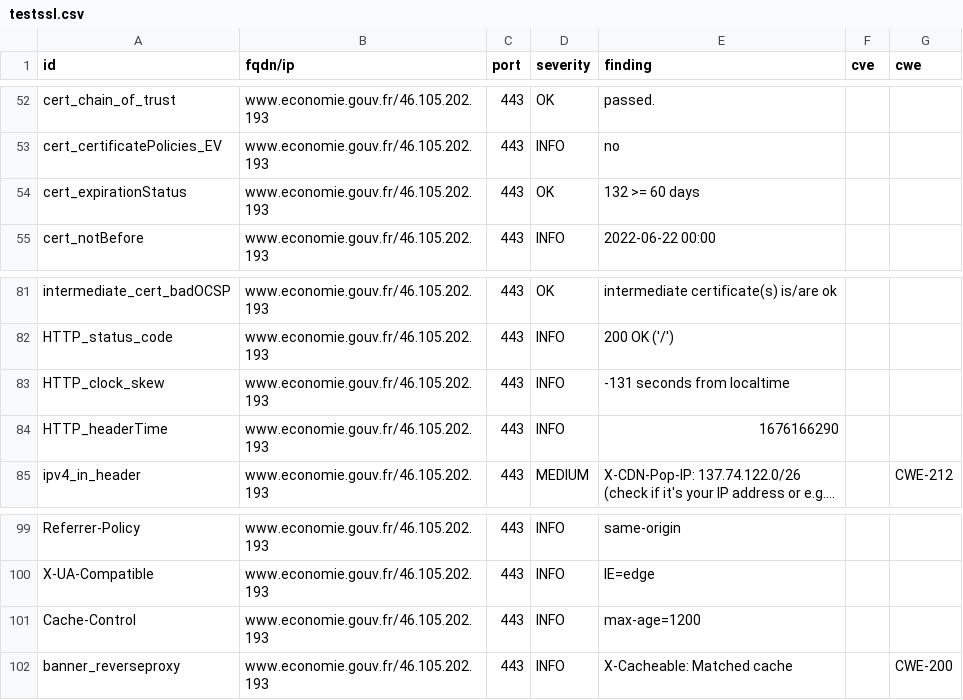
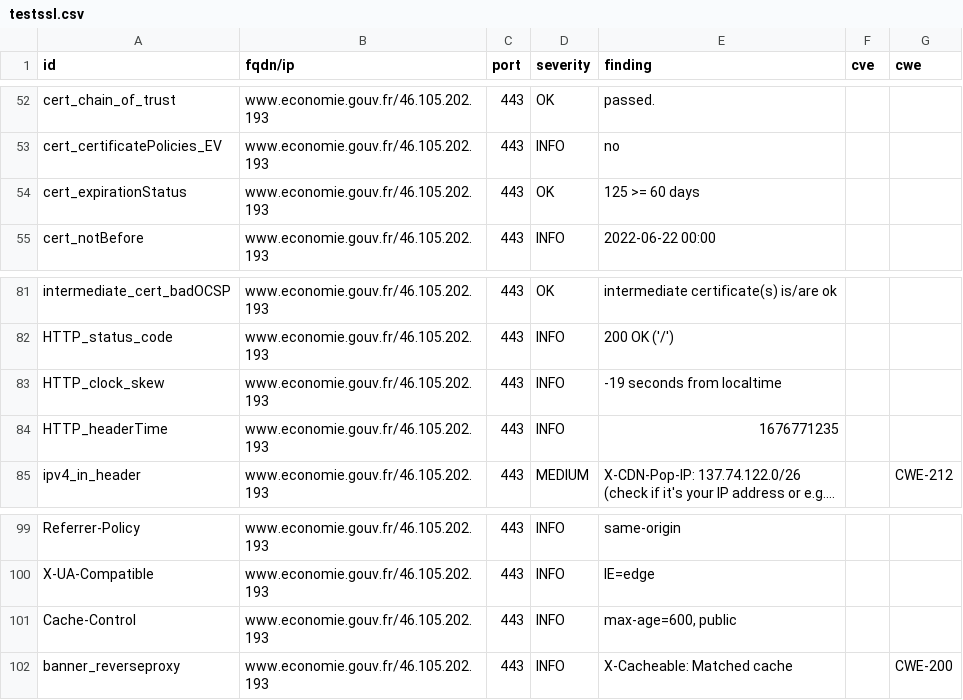
Before and after one commit to mactimebatn/dashloard, a CSV file: results/aHR0cHM6Ly93d3cuZWNvbm9taWUuZ291di5mcg==/testssl.csv, drawn as a sheet; only a part is shown, gaps mark what is left out; long unchanged cells end in …; the diff names each change by its address in the sheet, - before the commit and + after, or states it on an @@ line.

```diff
--- a/results/aHR0cHM6Ly93d3cuZWNvbm9taWUuZ291di5mcg==/testssl.csv
+++ b/results/aHR0cHM6Ly93d3cuZWNvbm9taWUuZ291di5mcg==/testssl.csv
-E54 (finding): 132 >= 60 days
+E54 (finding): 125 >= 60 days
-E83 (finding): -131 seconds from localtime
+E83 (finding): -19 seconds from localtime
-E84 (finding): 1676166290
+E84 (finding): 1676771235
-E101 (finding): max-age=1200
+E101 (finding): max-age=600, public
```
Also changed, not shown: 13 other files.
